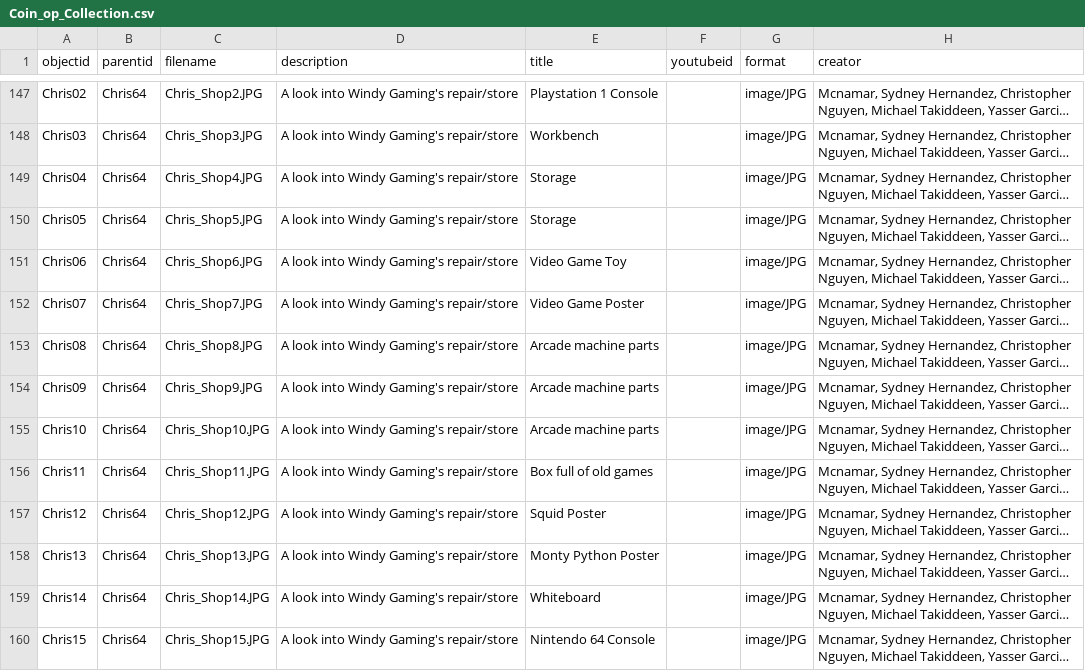
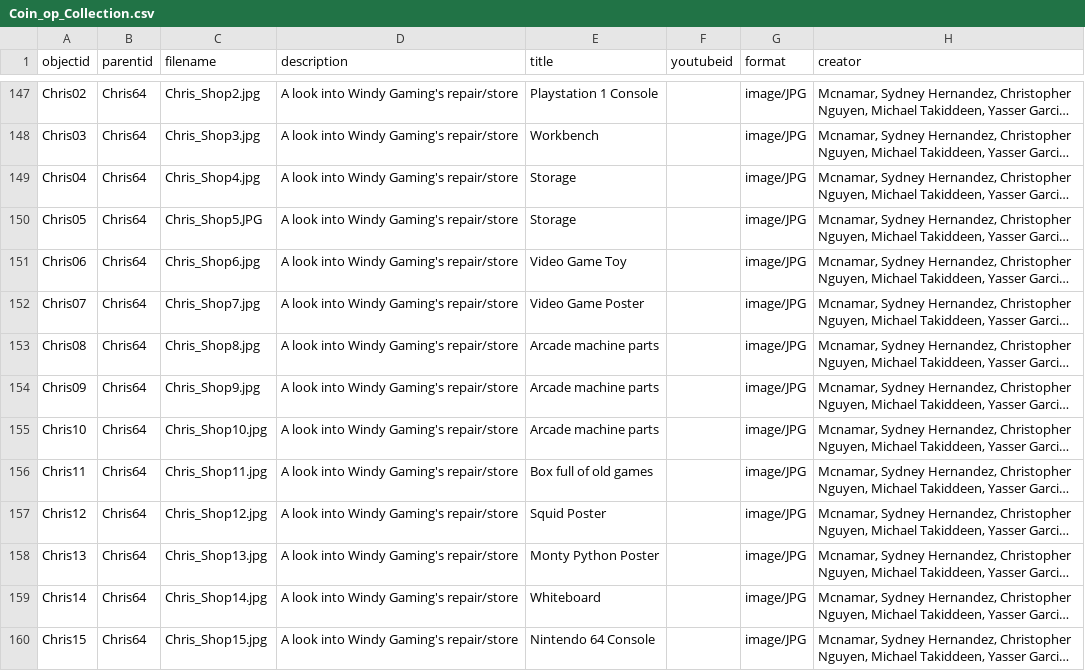
Before and after one commit to strikerZ45/Coin-op, a CSV file: _data/Coin_op_Collection.csv, drawn as a sheet; only a part is shown, gaps mark what is left out; long unchanged cells end in …; the diff covers the shown part only; the diff names each change by its address in the sheet, - before the commit and + after, or states it on an @@ line.

```diff
--- a/_data/Coin_op_Collection.csv
+++ b/_data/Coin_op_Collection.csv
-C147 (filename): Chris_Shop2.JPG
+C147 (filename): Chris_Shop2.jpg
-C148 (filename): Chris_Shop3.JPG
+C148 (filename): Chris_Shop3.jpg
-C149 (filename): Chris_Shop4.JPG
+C149 (filename): Chris_Shop4.jpg
-C151 (filename): Chris_Shop6.JPG
+C151 (filename): Chris_Shop6.jpg
-C152 (filename): Chris_Shop7.JPG
+C152 (filename): Chris_Shop7.jpg
-C153 (filename): Chris_Shop8.JPG
+C153 (filename): Chris_Shop8.jpg
-C154 (filename): Chris_Shop9.JPG
+C154 (filename): Chris_Shop9.jpg
-C155 (filename): Chris_Shop10.JPG
+C155 (filename): Chris_Shop10.jpg
-C156 (filename): Chris_Shop11.JPG
+C156 (filename): Chris_Shop11.jpg
-C157 (filename): Chris_Shop12.JPG
+C157 (filename): Chris_Shop12.jpg
-C158 (filename): Chris_Shop13.JPG
+C158 (filename): Chris_Shop13.jpg
-C159 (filename): Chris_Shop14.JPG
+C159 (filename): Chris_Shop14.jpg
-C160 (filename): Chris_Shop15.JPG
+C160 (filename): Chris_Shop15.jpg
```
Also changed, not shown: 66 edited cells elsewhere in this file.
